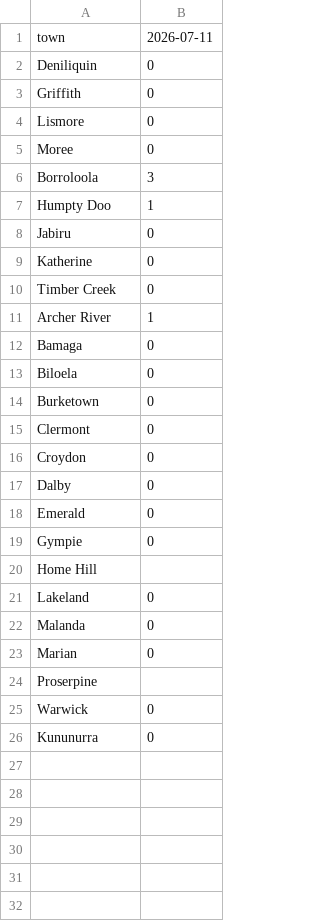
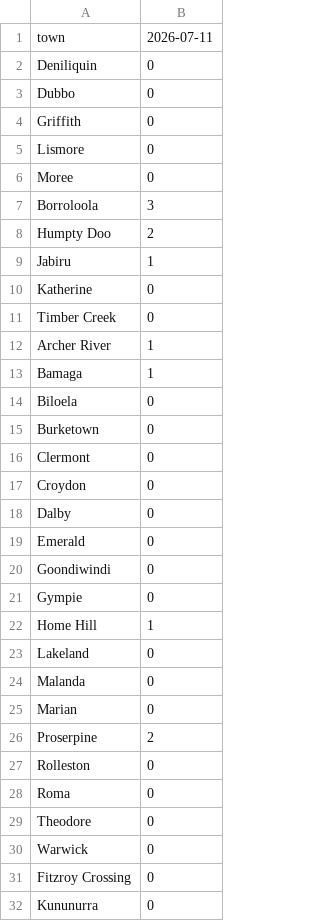
Before and after one commit to ben-ovenden/leaf-blast-epirice, a CSV file: blast_outputs/blastam_trends.csv, drawn as a sheet.

```diff
--- a/blast_outputs/blastam_trends.csv
+++ b/blast_outputs/blastam_trends.csv
@@ -2,2 +2,3 @@ town,2026-07-11
 Deniliquin,0
+Dubbo,0
 Griffith,0
@@ -6,4 +7,4 @@ Moree,0
 Borroloola,3
-Humpty Doo,1
-Jabiru,0
+Humpty Doo,2
+Jabiru,1
 Katherine,0
@@ -11,3 +12,3 @@ Timber Creek,0
 Archer River,1
-Bamaga,0
+Bamaga,1
 Biloela,0
@@ -18,4 +19,5 @@ Dalby,0
 Emerald,0
+Goondiwindi,0
 Gympie,0
-Home Hill,
+Home Hill,1
 Lakeland,0
@@ -23,4 +25,8 @@ Malanda,0
 Marian,0
-Proserpine,
+Proserpine,2
+Rolleston,0
+Roma,0
+Theodore,0
 Warwick,0
+Fitzroy Crossing,0
 Kununurra,0
```
Also changed, not shown: blast_outputs/town_trends.csv, 1 other file.
